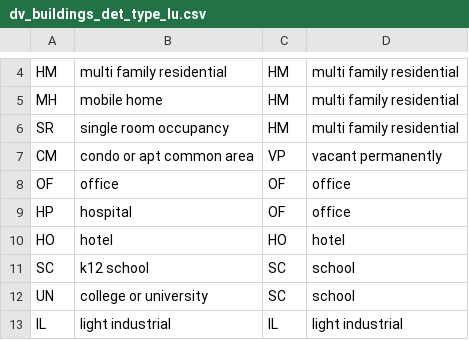
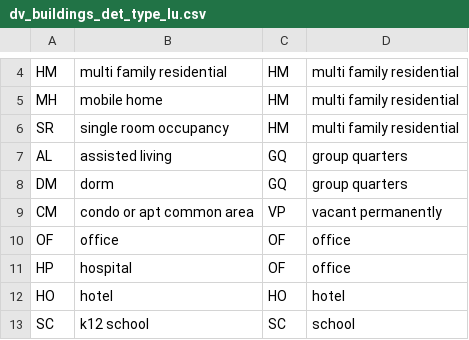
Before and after one commit to mkreilly/mapcraft_eg, a CSV file: incoming/dv_buildings_det_type_lu.csv, drawn as a sheet; only a part is shown, gaps mark what is left out; the shorter side is filled out with more unchanged rows; the diff names each change by its address in the sheet, - before the commit and + after, or states it on an @@ line.

Commit message:
Update dv_buildings_det_type_lu.csv

```diff
--- a/incoming/dv_buildings_det_type_lu.csv
+++ b/incoming/dv_buildings_det_type_lu.csv
+row 7: AL | assisted living | GQ | group quarters
+row 8: DM | dorm | GQ | group quarters
```
